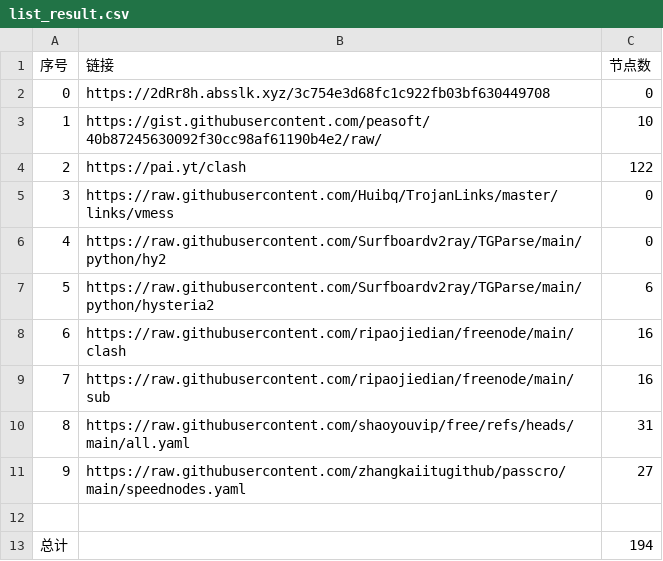
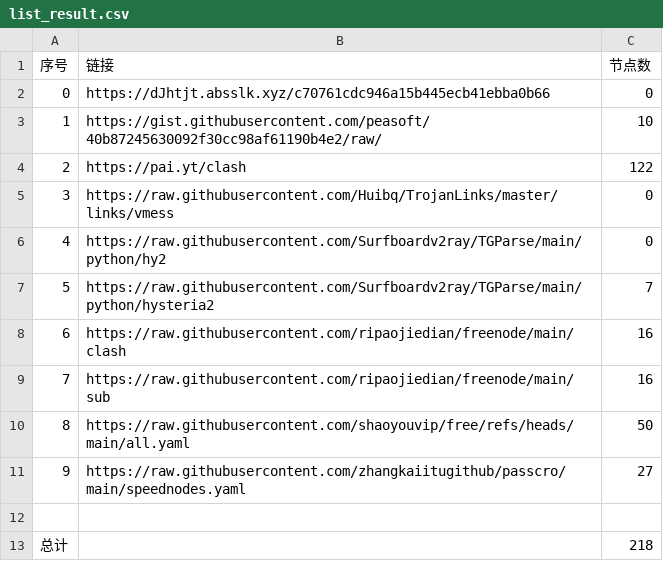
Before and after one commit to masprox/NoMoreWalls, a CSV file: list_result.csv, drawn as a sheet.

```diff
--- a/list_result.csv
+++ b/list_result.csv
@@ -1,3 +1,3 @@
 序号,链接,节点数
-0,https://2dRr8h.absslk.xyz/3c754e3d68fc1c922fb03bf630449708,0
+0,https://dJhtjt.absslk.xyz/c70761cdc946a15b445ecb41ebba0b66,0
 1,https://gist.githubusercontent.com/peasoft/40b87245630092f30cc98af61190b4e2/raw/,10
@@ -6,8 +6,8 @@
 4,https://raw.githubusercontent.com/Surfboardv2ray/TGParse/main/python/hy2,0
-5,https://raw.githubusercontent.com/Surfboardv2ray/TGParse/main/python/hysteria2,6
+5,https://raw.githubusercontent.com/Surfboardv2ray/TGParse/main/python/hysteria2,7
 6,https://raw.githubusercontent.com/ripaojiedian/freenode/main/clash,16
 7,https://raw.githubusercontent.com/ripaojiedian/freenode/main/sub,16
-8,https://raw.githubusercontent.com/shaoyouvip/free/refs/heads/main/all.yaml,31
+8,https://raw.githubusercontent.com/shaoyouvip/free/refs/heads/main/all.yaml,50
 9,https://raw.githubusercontent.com/zhangkaiitugithub/passcro/main/speednodes.yaml,27
 
-总计,,194
+总计,,218
```
Also changed, not shown: 31 other files.
